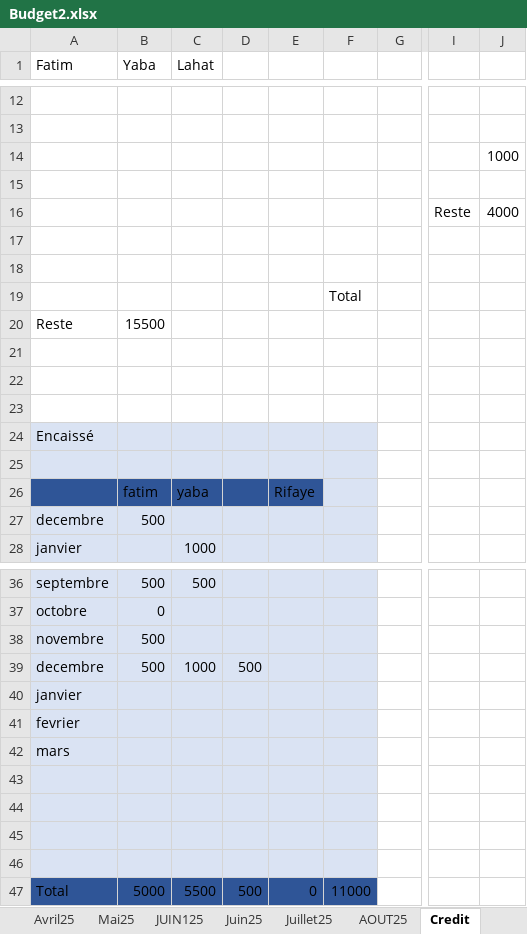
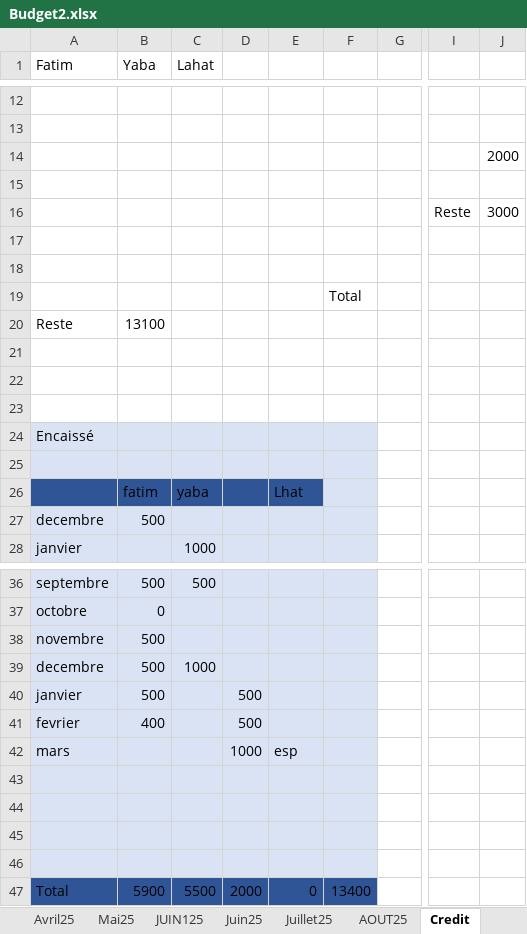
Before and after one commit to Aboudara/myDocs, an Excel workbook: Budget2.xlsx, sheet Credit, drawn as a sheet; only a part is shown, gaps mark what is left out; values as stored, in another font and other column widths than the file's, no borders; the diff names each change by its address in the sheet, - before the commit and + after, or states it on an @@ line.

Commit message:
09032026

```diff
--- a/Budget2.xlsx (sheet Credit)
+++ b/Budget2.xlsx (sheet Credit)
-J14: 1000
+J14: 2000
-J16: 4000
+J16: 3000
-B20 (Yaba): 15500
+B20 (Yaba): 13100
-E26: Rifaye
+E26: Lhat
-D39: 500
+D39: (empty)
-B40 (Yaba): (empty)
+B40 (Yaba): 500
-D40:D41: (empty)
+D40:D41: 500
-B41 (Yaba): (empty)
+B41 (Yaba): 400
-D42: (empty)
+D42: 1000
-E42: (empty)
+E42: esp
-B47 (Yaba): 5000
+B47 (Yaba): 5900
-D47: 500
+D47: 2000
-F47: 11000
+F47: 13400
```
